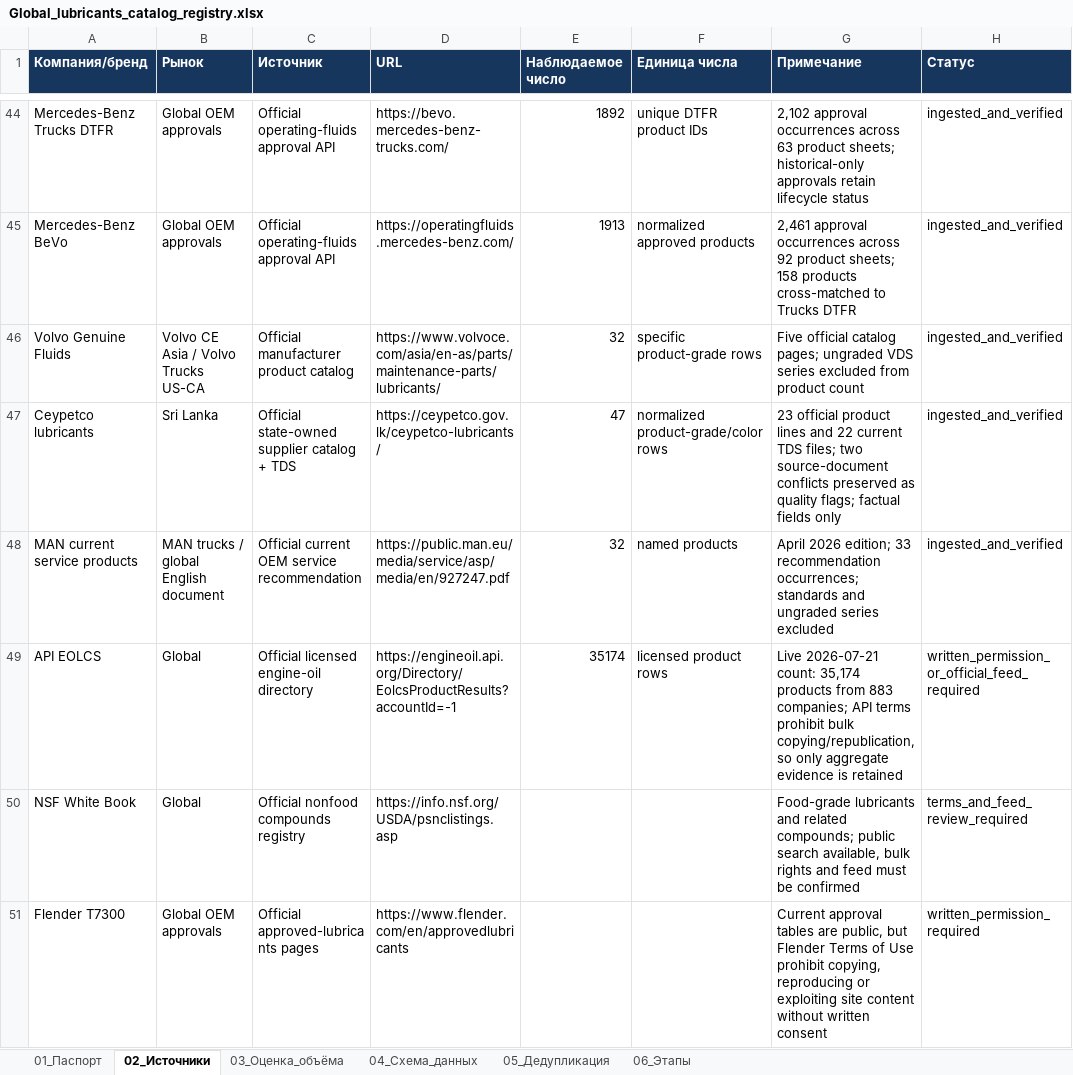
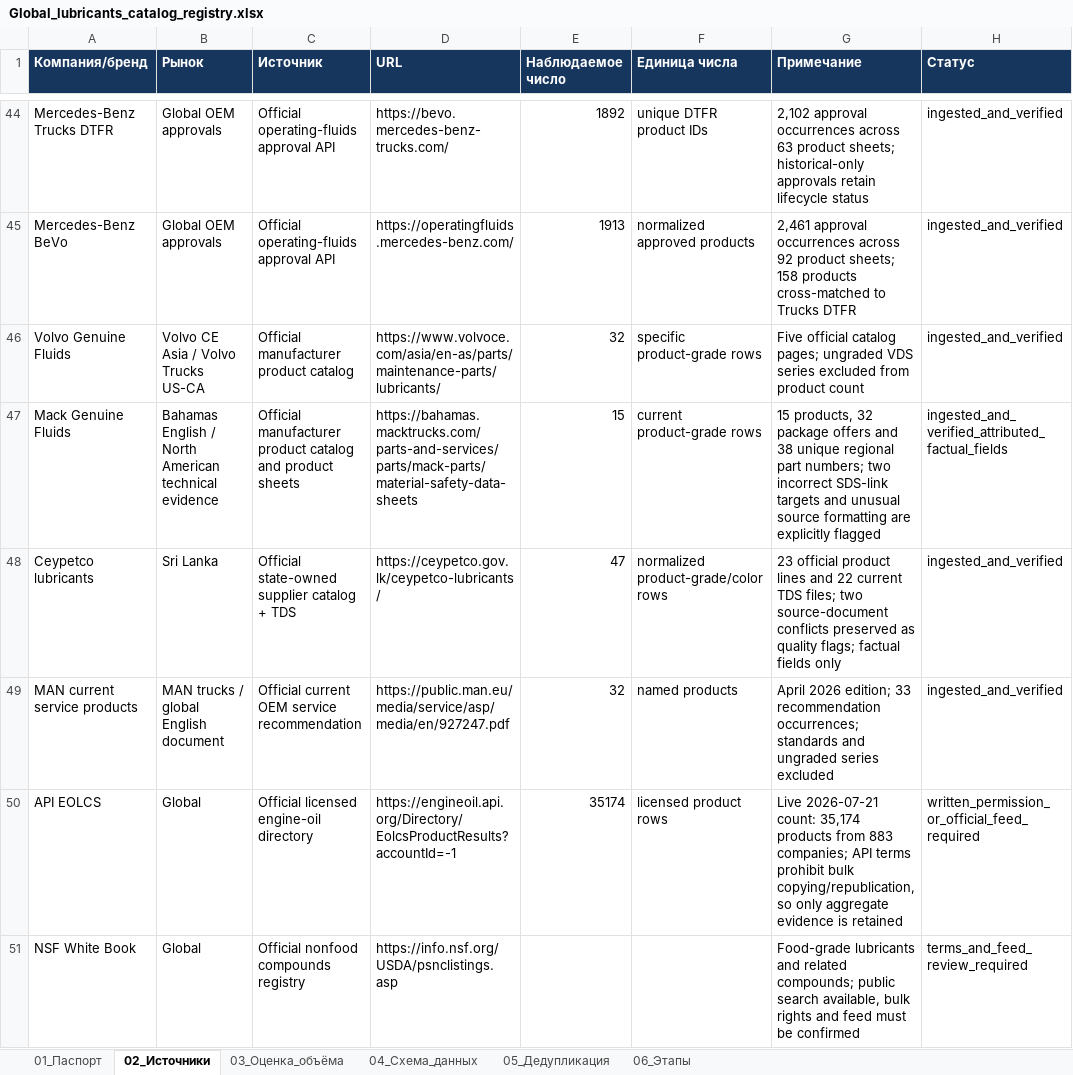
Before and after one commit to temuradhamson/mfclassifier, an Excel workbook: deliverables/Global_lubricants_catalog_registry.xlsx, sheet 02_Источники, drawn as a sheet; only a part is shown, gaps mark what is left out; the shorter side is filled out with more unchanged rows; values as stored, in another font and other column widths than the file's, no borders; the diff names each change by its address in the sheet, - before the commit and + after, or states it on an @@ line.

Commit message:
Integrate Mack genuine fluid catalog

```diff
--- a/deliverables/Global_lubricants_catalog_registry.xlsx (sheet 02_Источники)
+++ b/deliverables/Global_lubricants_catalog_registry.xlsx (sheet 02_Источники)
+row 47: Mack Genuine Fluids | Bahamas English / North American technical evidence | Official manufacturer product catalog and product sheets | https://bahamas.macktrucks.com/parts-and-services/parts/mack-parts/material-safety-data-sheets | 15 | current product-grade rows | 15 products, 32 package offers and 38 unique regional part numbers; two incorrect SDS-link targets and unusual source formatting are explicitly flagged | ingested_and_verified_attributed_factual_fields
```
Also changed, not shown: 11 other files.
